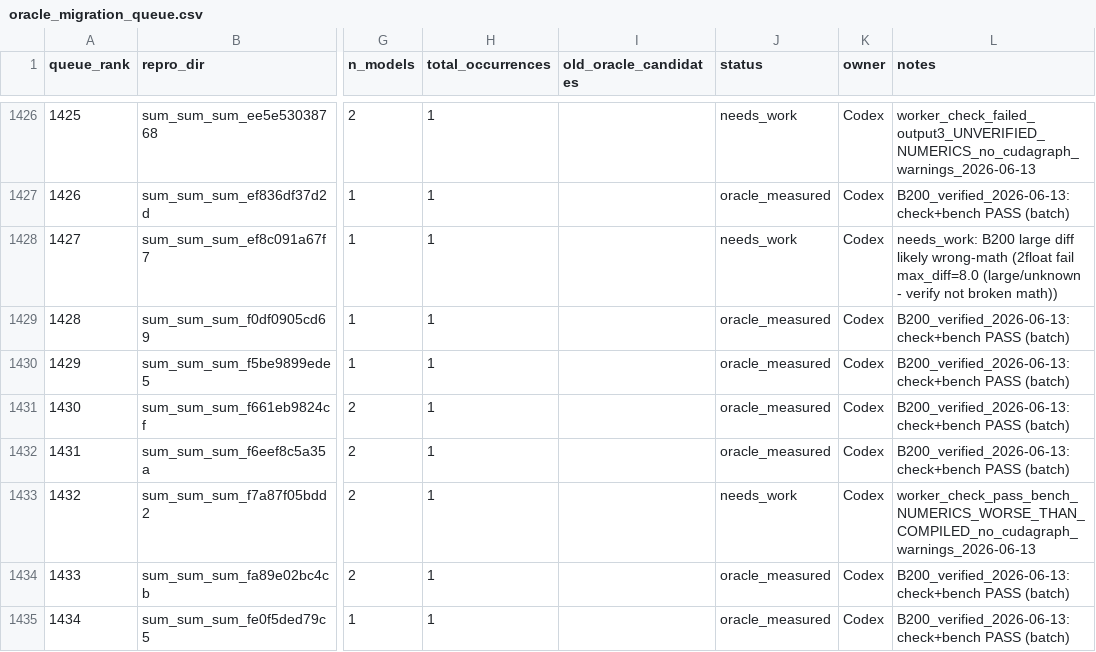
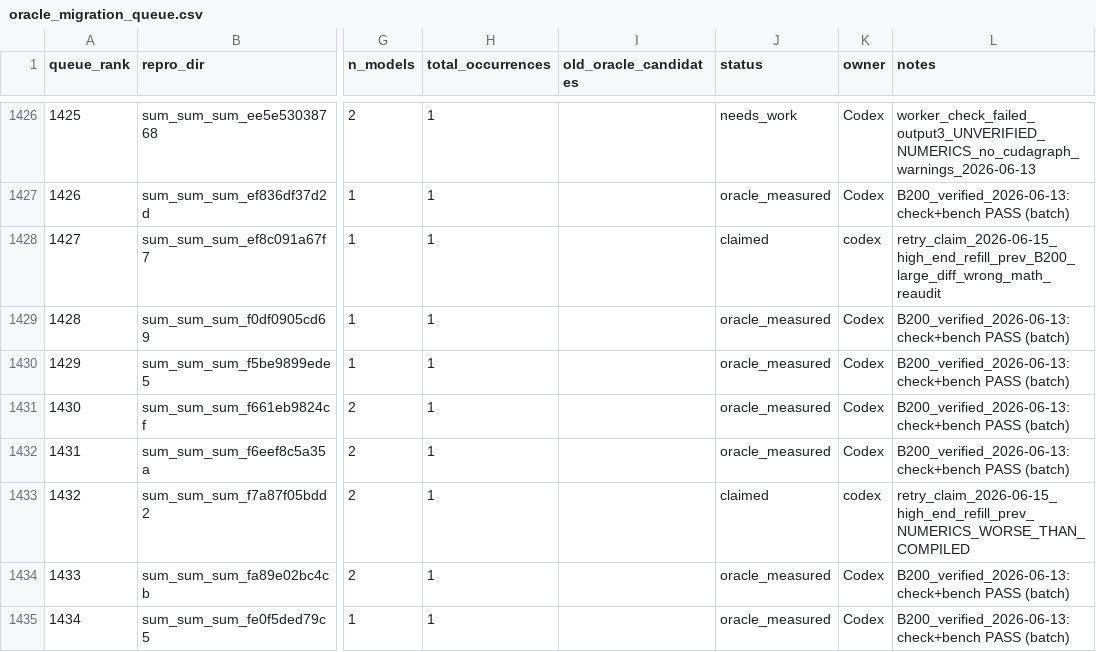
Before and after one commit to eellison/better-benchmark, a CSV file: investigation_results/oracle_migration_queue.csv, drawn as a sheet; only a part is shown, gaps mark what is left out; the diff names each change by its address in the sheet, - before the commit and + after, or states it on an @@ line.

Commit message:
Claim high-end rows 1427 and 1432

```diff
--- a/investigation_results/oracle_migration_queue.csv
+++ b/investigation_results/oracle_migration_queue.csv
-J1428 (status): needs_work
+J1428 (status): claimed
-K1428 (owner): Codex
+K1428 (owner): codex
-L1428 (notes): needs_work: B200 large diff likely wrong-math (2float fail max_diff=8.0 (large/unknown - verify not broken math))
+L1428 (notes): retry_claim_2026-06-15_high_end_refill_prev_B200_large_diff_wrong_math_reaudit
-J1433 (status): needs_work
+J1433 (status): claimed
-K1433 (owner): Codex
+K1433 (owner): codex
-L1433 (notes): worker_check_pass_bench_NUMERICS_WORSE_THAN_COMPILED_no_cudagraph_warnings_2026-06-13
+L1433 (notes): retry_claim_2026-06-15_high_end_refill_prev_NUMERICS_WORSE_THAN_COMPILED
```
